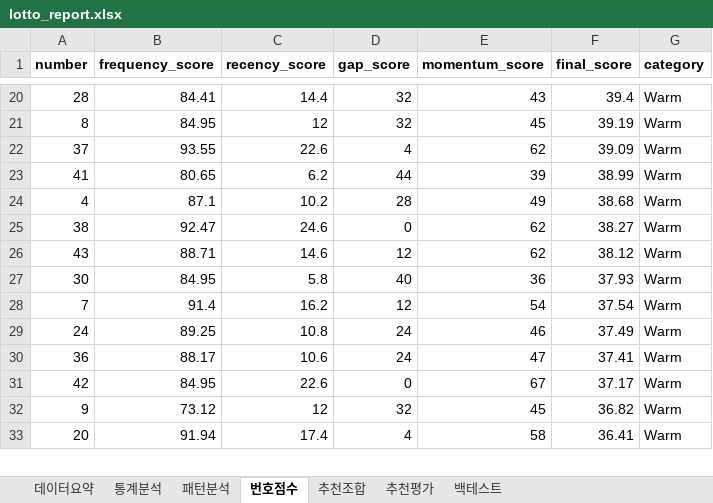
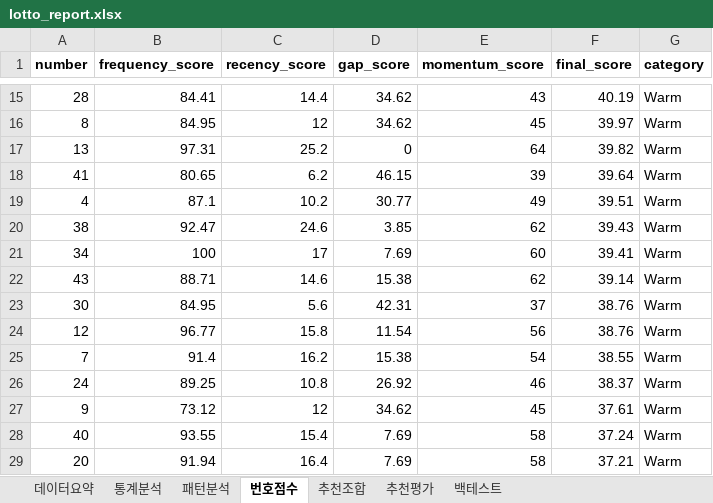
Before and after one commit to chltjtn-create/lotto-analyzer, an Excel workbook: lotto_report.xlsx, sheet 번호점수, drawn as a sheet; only a part is shown, gaps mark what is left out; values as stored, in another font and other column widths than the file's, no borders; removed rows and columns are numbered as before the commit, all else as after; the diff covers the shown part only; the diff names each change by its address in the sheet, - before the commit and + after, or states it on an @@ line.

```diff
--- a/lotto_report.xlsx (sheet 번호점수)
+++ b/lotto_report.xlsx (sheet 번호점수)
-D15:D16 (gap_score): 32
+D15:D16 (gap_score): 34.62
-F15 (final_score): 39.4
+F15 (final_score): 40.19
-F16 (final_score): 39.19
+F16 (final_score): 39.97
-row 22: 37 | 93.55 | 22.6 | 4 | 62 | 39.09 | Warm
+row 17: 13 | 97.31 | 25.2 | 0 | 64 | 39.82 | Warm
-D18 (gap_score): 44
+D18 (gap_score): 46.15
-F18 (final_score): 38.99
+F18 (final_score): 39.64
-D19 (gap_score): 28
+D19 (gap_score): 30.77
-F19 (final_score): 38.68
+F19 (final_score): 39.51
-D20 (gap_score): 0
+D20 (gap_score): 3.85
-F20 (final_score): 38.27
+F20 (final_score): 39.43
+row 21: 34 | 100 | 17 | 7.69 | 60 | 39.41 | Warm
-D22 (gap_score): 12
+D22 (gap_score): 15.38
-F22 (final_score): 38.12
+F22 (final_score): 39.14
-C23 (recency_score): 5.8
+C23 (recency_score): 5.6
-D23 (gap_score): 40
+D23 (gap_score): 42.31
-E23 (momentum_score): 36
+E23 (momentum_score): 37
-F23 (final_score): 37.93
+F23 (final_score): 38.76
+row 24: 12 | 96.77 | 15.8 | 11.54 | 56 | 38.76 | Warm
-D25 (gap_score): 12
+D25 (gap_score): 15.38
-F25 (final_score): 37.54
+F25 (final_score): 38.55
-D26 (gap_score): 24
+D26 (gap_score): 26.92
-F26 (final_score): 37.49
+F26 (final_score): 38.37
-row 30: 36 | 88.17 | 10.6 | 24 | 47 | 37.41 | Warm
-row 31: 42 | 84.95 | 22.6 | 0 | 67 | 37.17 | Warm
-D27 (gap_score): 32
+D27 (gap_score): 34.62
-F27 (final_score): 36.82
+F27 (final_score): 37.61
+row 28: 40 | 93.55 | 15.4 | 7.69 | 58 | 37.24 | Warm
-C29 (recency_score): 17.4
+C29 (recency_score): 16.4
-D29 (gap_score): 4
+D29 (gap_score): 7.69
-F29 (final_score): 36.41
+F29 (final_score): 37.21
```
Also changed, not shown: 12 added rows, 13 removed rows and 46 edited cells elsewhere in this sheet, sheet 통계분석, sheet 추천조합, sheet 추천평가, sheet 패턴분석, sheet 데이터요약, 7 other files.
